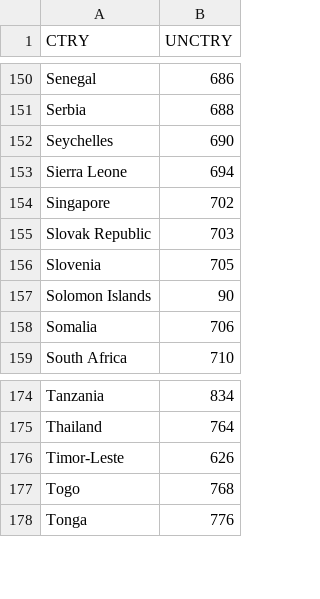
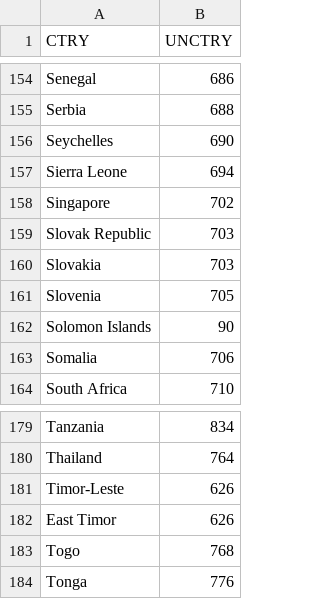
Before and after one commit to slramirez/MS_hackathon, a CSV file: data/GapMinder_Raw_CSVs/UNCTRY_CODES_GapMinderNames.csv, drawn as a sheet; only a part is shown, gaps mark what is left out; the diff covers the shown part only.

```diff
--- a/data/GapMinder_Raw_CSVs/UNCTRY_CODES_GapMinderNames.csv
+++ b/data/GapMinder_Raw_CSVs/UNCTRY_CODES_GapMinderNames.csv
@@ -155,2 +159,3 @@ Singapore,702
 Slovak Republic,703
+Slovakia,703
 Slovenia,705
@@ -176,2 +181,3 @@ Thailand,764
 Timor-Leste,626
+East Timor,626
 Togo,768
```
Also changed, not shown: 11 added rows and 1 edited cell elsewhere in this file, data/Custom_State_Dep_Reports/state_dept_country_names.csv, 1 other file.
